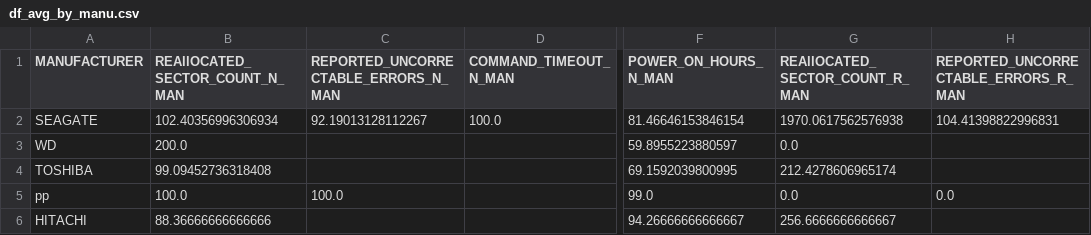
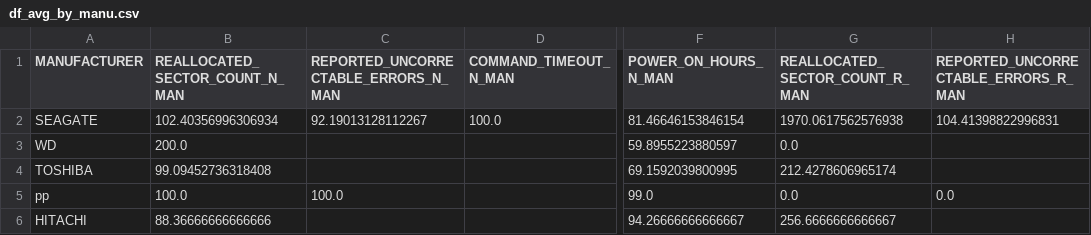
Before and after one commit to Sandy4321/backblaze, a CSV file: df_avg_by_manu.csv, drawn as a sheet; only a part is shown, gaps mark what is left out; the diff names each change by its address in the sheet, - before the commit and + after, or states it on an @@ line.

```diff
--- a/df_avg_by_manu.csv
+++ b/df_avg_by_manu.csv
-B1: REAllOCATED_SECTOR_COUNT_N_MAN
+B1: REALLOCATED_SECTOR_COUNT_N_MAN
-G1: REAllOCATED_SECTOR_COUNT_R_MAN
+G1: REALLOCATED_SECTOR_COUNT_R_MAN
```
Also changed, not shown: df_avg_by_model.csv, model.csv.
